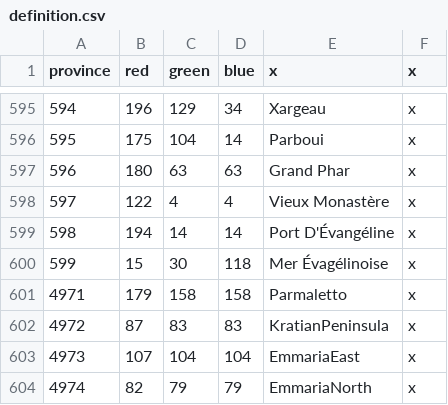
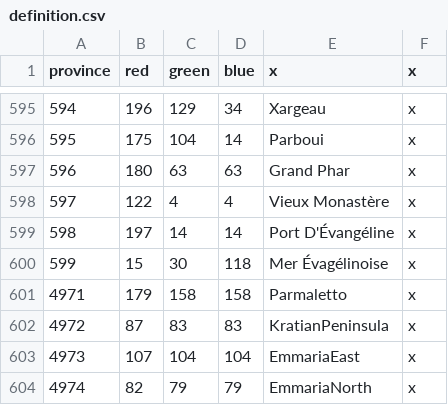
Before and after one commit to Jabberdrake/galitas, a CSV file: map/definition.csv, drawn as a sheet; only a part is shown, gaps mark what is left out.

Commit message:
:)

```diff
--- a/map/definition.csv
+++ b/map/definition.csv
@@ -598,3 +598,3 @@ province;red;green;blue;x;x
 597;122;4;4;Vieux Monastère;x
-598;194;14;14;Port D'Évangéline;x
+598;197;14;14;Port D'Évangéline;x
 599;15;30;118;Mer Évagélinoise;x
```
